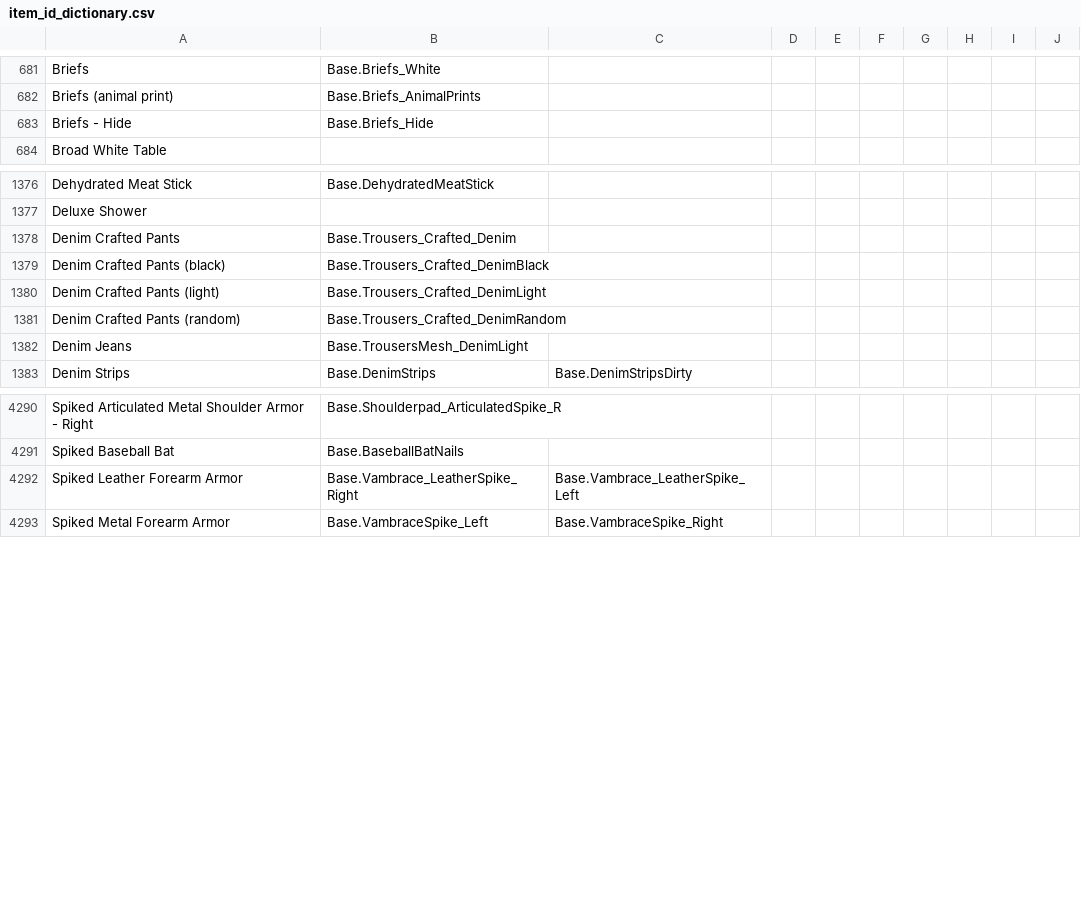
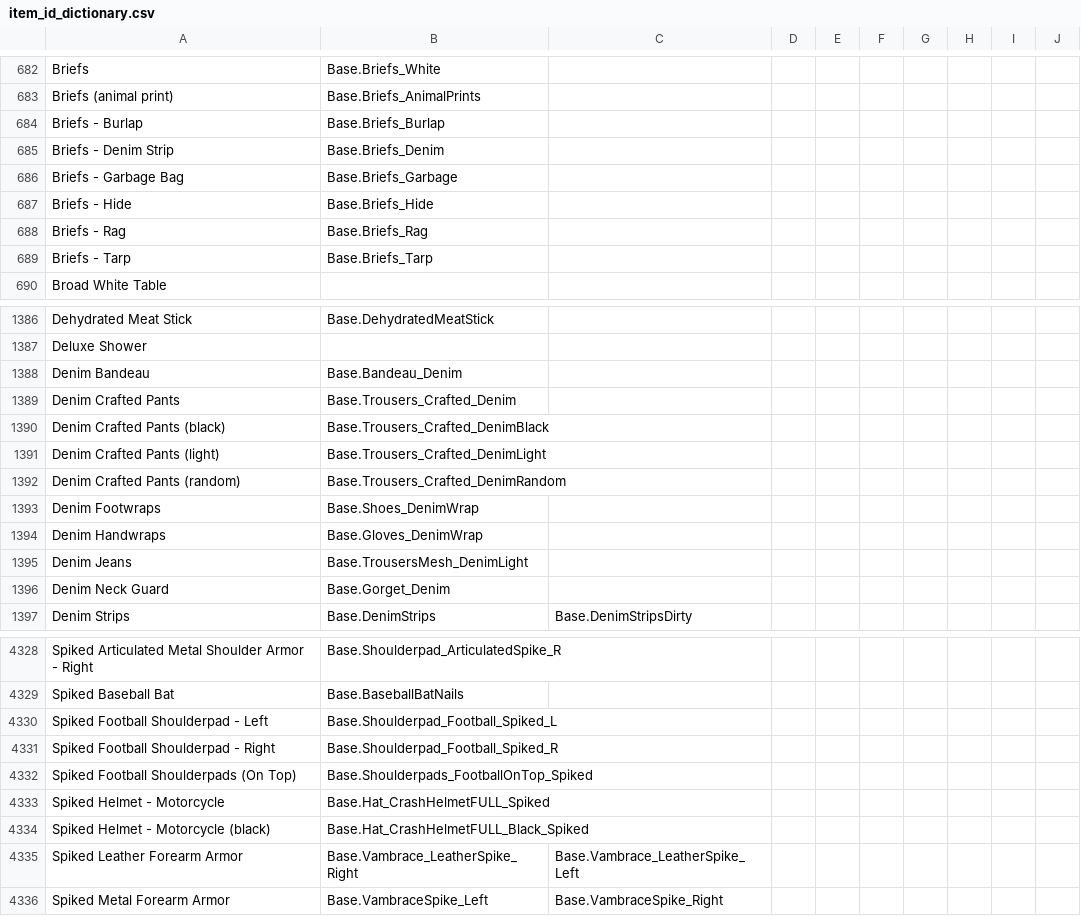
Before and after one commit to Vaileasys/pz-wiki_parser, a CSV file: resources/item_id_dictionary.csv, drawn as a sheet; only a part is shown, gaps mark what is left out; the diff covers the shown part only; the diff names each change by its address in the sheet, - before the commit and + after, or states it on an @@ line.

Commit message:
Update dictionary

```diff
--- a/resources/item_id_dictionary.csv
+++ b/resources/item_id_dictionary.csv
+row 684: Briefs - Burlap | Base.Briefs_Burlap
+row 685: Briefs - Denim Strip | Base.Briefs_Denim
+row 686: Briefs - Garbage Bag | Base.Briefs_Garbage
+row 688: Briefs - Rag | Base.Briefs_Rag
+row 689: Briefs - Tarp | Base.Briefs_Tarp
+row 1388: Denim Bandeau | Base.Bandeau_Denim
+row 1393: Denim Footwraps | Base.Shoes_DenimWrap
+row 1394: Denim Handwraps | Base.Gloves_DenimWrap
+row 1396: Denim Neck Guard | Base.Gorget_Denim
+row 4330: Spiked Football Shoulderpad - Left | Base.Shoulderpad_Football_Spiked_L
+row 4331: Spiked Football Shoulderpad - Right | Base.Shoulderpad_Football_Spiked_R
+row 4332: Spiked Football Shoulderpads (On Top) | Base.Shoulderpads_FootballOnTop_Spiked
+row 4333: Spiked Helmet - Motorcycle | Base.Hat_CrashHelmetFULL_Spiked
+row 4334: Spiked Helmet - Motorcycle (black) | Base.Hat_CrashHelmetFULL_Black_Spiked
```
Also changed, not shown: 36 added rows, 4 removed rows and 6 edited cells elsewhere in this file.
